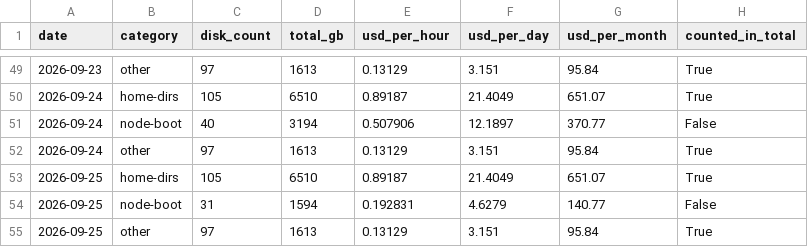
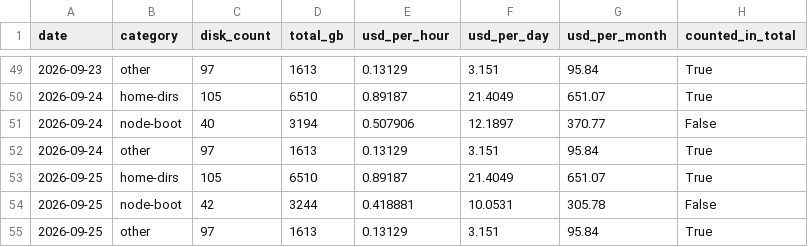
Before and after one commit to cloudbank-project/cloudbank-classroom-usage, a CSV file: data/storage.csv, drawn as a sheet; only a part is shown, gaps mark what is left out.

```diff
--- a/data/storage.csv
+++ b/data/storage.csv
@@ -53,3 +53,3 @@ date,category,disk_count,total_gb,usd_per_hour,usd_per_day,usd_per_month,counted
 2026-09-25,home-dirs,105,6510,0.89187,21.4049,651.07,True
-2026-09-25,node-boot,31,1594,0.192831,4.6279,140.77,False
+2026-09-25,node-boot,42,3244,0.418881,10.0531,305.78,False
 2026-09-25,other,97,1613,0.13129,3.151,95.84,True
```
Also changed, not shown: users.csv, 1 other file.
